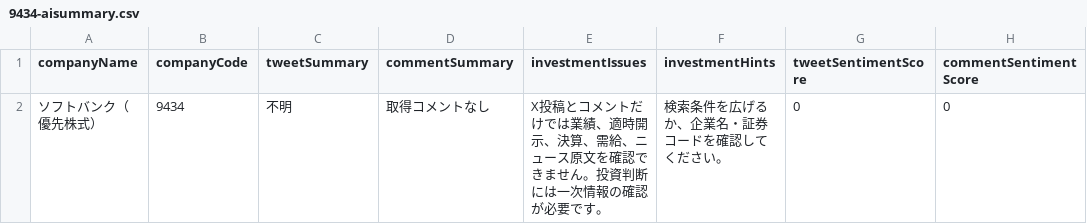
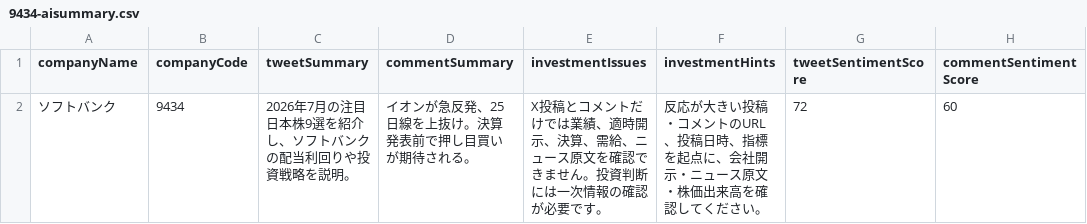
Before and after one commit to AIYGIN/x-resercher, a CSV file: data/public/9434-aisummary.csv, drawn as a sheet.

```diff
--- a/data/public/9434-aisummary.csv
+++ b/data/public/9434-aisummary.csv
@@ -1,2 +1,2 @@
 companyName,companyCode,tweetSummary,commentSummary,investmentIssues,investmentHints,tweetSentimentScore,commentSentimentScore
-"ソフトバンク（優先株式）","9434","不明","取得コメントなし","X投稿とコメントだけでは業績、適時開示、決算、需給、ニュース原文を確認できません。投資判断には一次情報の確認が必要です。","検索条件を広げるか、企業名・証券コードを確認してください。",0,0
+"ソフトバンク","9434","2026年7月の注目日本株9選を紹介し、ソフトバンクの配当利回りや投資戦略を説明。","イオンが急反発、25日線を上抜け。決算発表前で押し目買いが期待される。","X投稿とコメントだけでは業績、適時開示、決算、需給、ニュース原文を確認できません。投資判断には一次情報の確認が必要です。","反応が大きい投稿・コメントのURL、投稿日時、指標を起点に、会社開示・ニュース原文・株価出来高を確認してください。","72","60"
```
Also changed, not shown: data/public/6758-aisummary.csv, data/public/7203-aisummary.csv, 20 other files.
